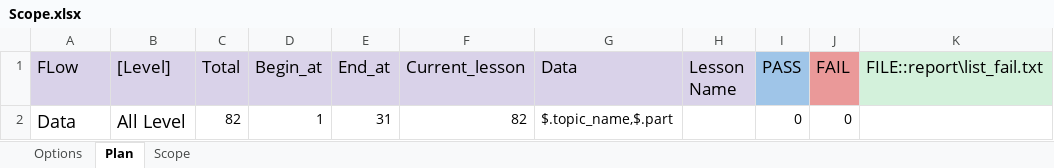
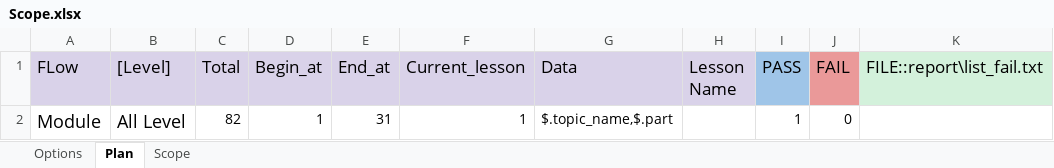
Before and after one commit to LinhDo12345/tool_test_game, an Excel workbook: config/Scope.xlsx, sheet Plan, drawn as a sheet; values as stored, in another font and other column widths than the file's, no borders; the diff names each change by its address in the sheet, - before the commit and + after, or states it on an @@ line.

```diff
--- a/config/Scope.xlsx (sheet Plan)
+++ b/config/Scope.xlsx (sheet Plan)
-A2 (FLow): Data
+A2 (FLow): Module
-F2 (Current_lesson): 82
+F2 (Current_lesson): 1
-I2 (PASS): 0
+I2 (PASS): 1
```
Also changed, not shown: sheet Scope, config/testcases/Report_BrickLayer.BE.RS01(Clone).xlsx, 1 other file.
